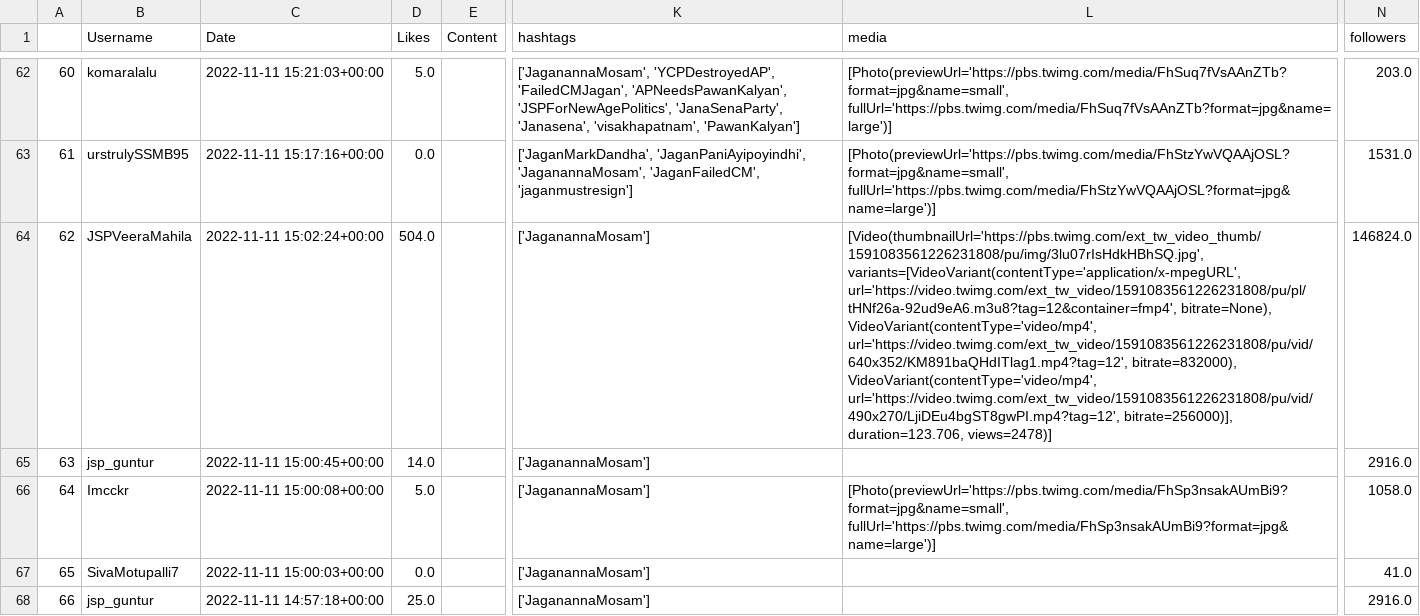
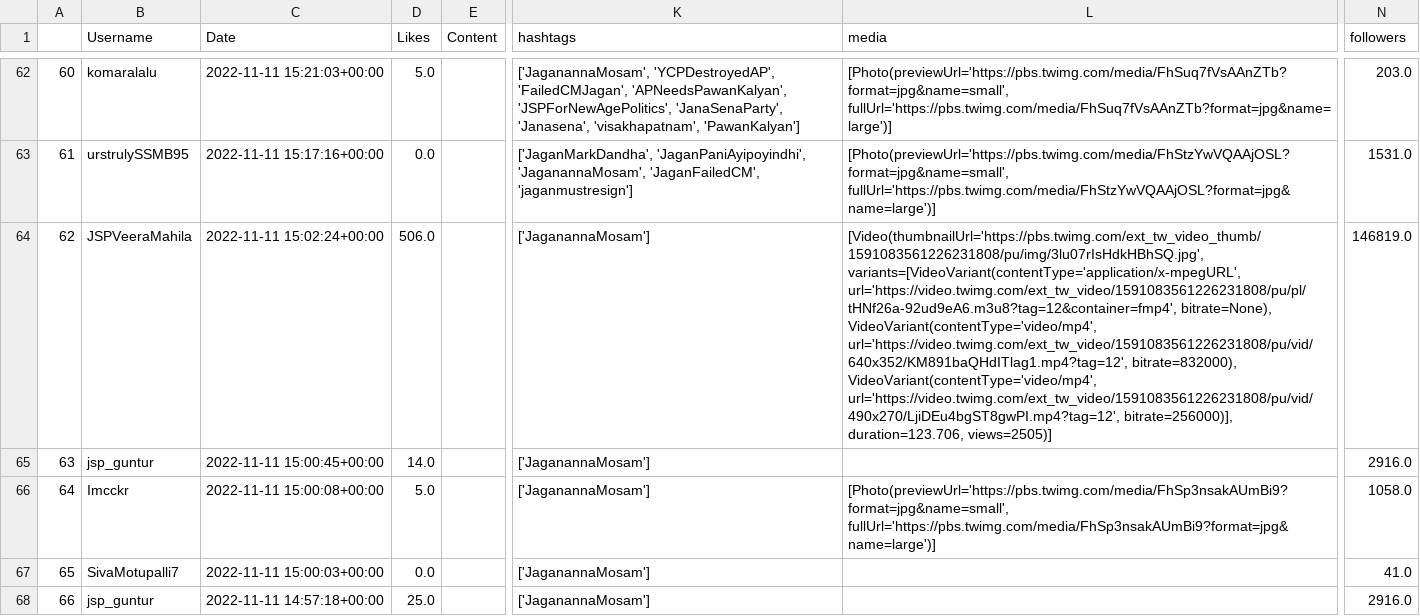
Before and after one commit to harishindl/jagnmsm, a CSV file: JaganannaMosam_all_tweets.csv, drawn as a sheet; only a part is shown, gaps mark what is left out; the diff covers the shown part only; the diff names each change by its address in the sheet, - before the commit and + after, or states it on an @@ line.

```diff
--- a/JaganannaMosam_all_tweets.csv
+++ b/JaganannaMosam_all_tweets.csv
-D64 (Likes): 504.0
+D64 (Likes): 506.0
-L64 (media): …bitrate=256000)], duration=123.706, views=2478)]
+L64 (media): …bitrate=256000)], duration=123.706, views=2505)]
-N64 (followers): 146824.0
+N64 (followers): 146819.0
```
Also changed, not shown: 84 edited cells elsewhere in this file.
